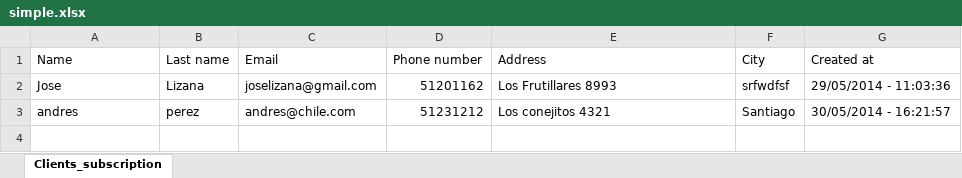
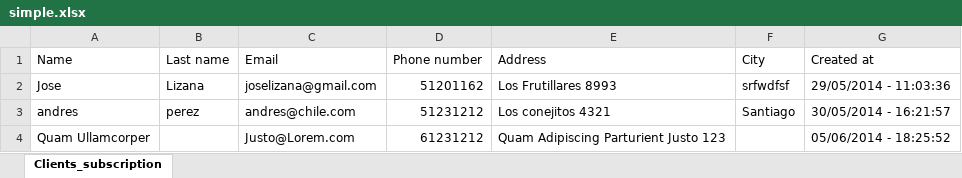
Before and after one commit to nelyj/solarity, an Excel workbook: simple.xlsx, sheet Clients_subscription, drawn as a sheet; values as stored, in another font and other column widths than the file's, no borders; the diff names each change by its address in the sheet, - before the commit and + after, or states it on an @@ line.

```diff
--- a/simple.xlsx (sheet Clients_subscription)
+++ b/simple.xlsx (sheet Clients_subscription)
+row 4: Quam Ullamcorper |  | Justo@Lorem.com | 61231212 | Quam Adipiscing Parturient Justo 123 |  | 05/06/2014 - 18:25:52
```
Also changed, not shown: 4 other files.
